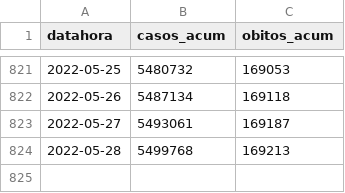
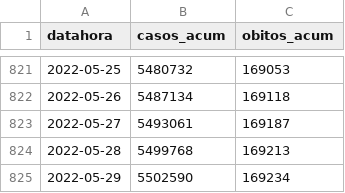
Before and after one commit to seade-R/dados-covid-sp, a CSV file: data/sp.csv, drawn as a sheet; only a part is shown, gaps mark what is left out; the diff names each change by its address in the sheet, - before the commit and + after, or states it on an @@ line.

```diff
--- a/data/sp.csv
+++ b/data/sp.csv
+row 825: 2022-05-29 | 5502590 | 169234
```
Also changed, not shown: data/br.csv, 6 other files.
